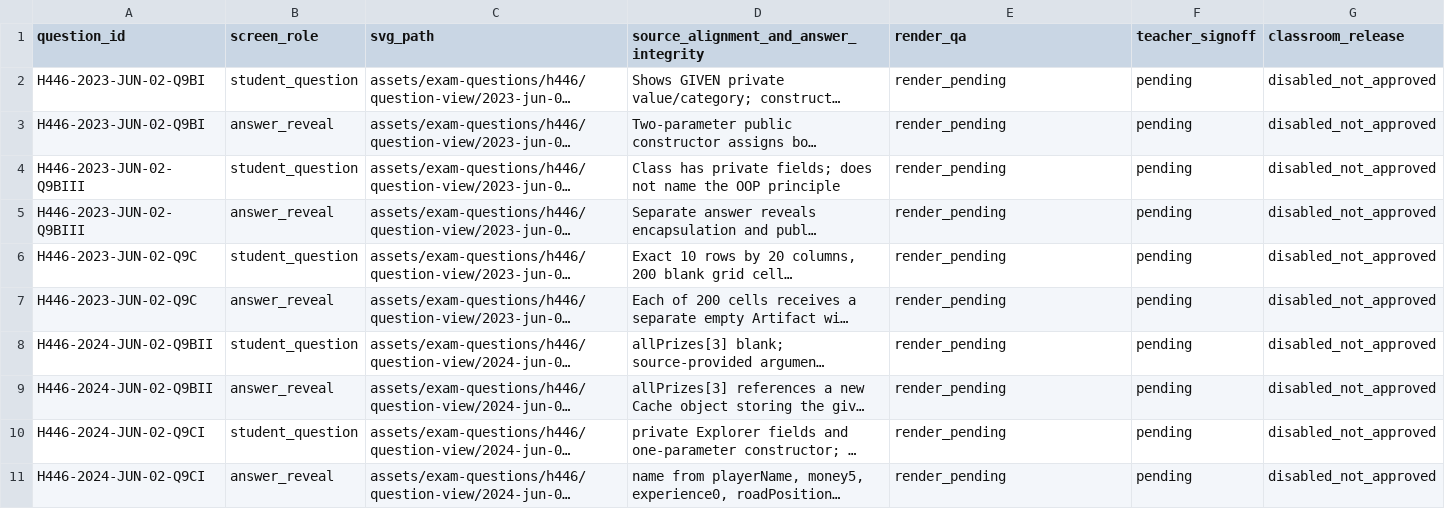
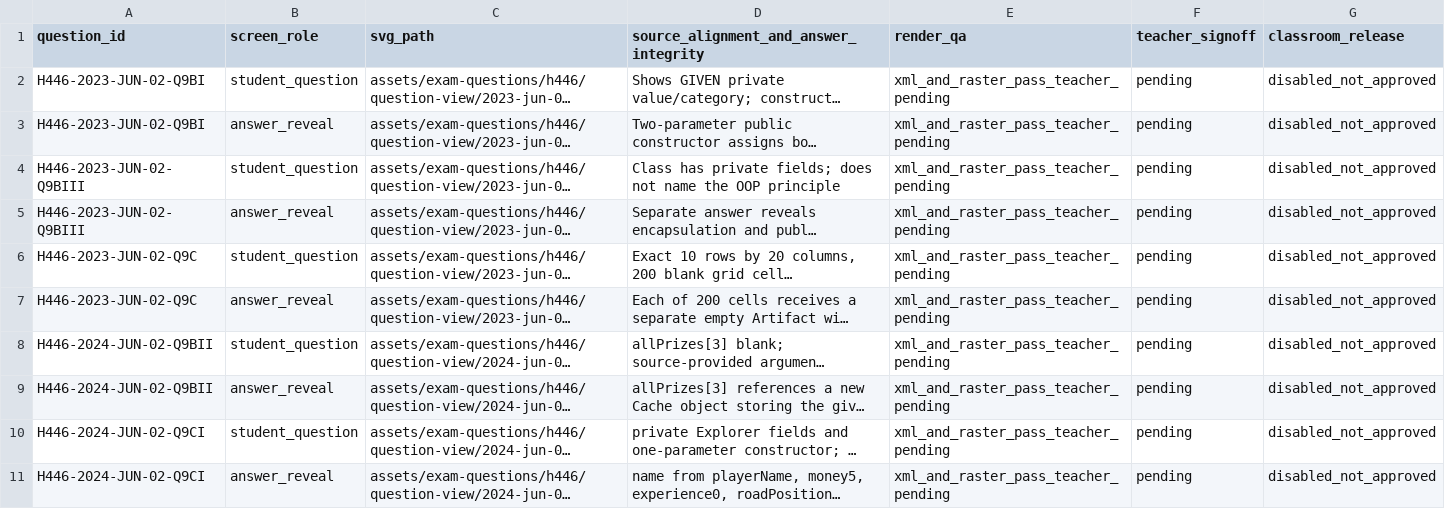
Before and after one commit to computingdept/reepham-computing, a CSV file: data/exam-questions/h446-2023-24-oop-class-object-svg-map.csv, drawn as a sheet; long unchanged cells end in …; the diff names each change by its address in the sheet, - before the commit and + after, or states it on an @@ line.

Commit message:
Mark 10 OOP asset roles as technically raster checked, teacher release still disabled

```diff
--- a/data/exam-questions/h446-2023-24-oop-class-object-svg-map.csv
+++ b/data/exam-questions/h446-2023-24-oop-class-object-svg-map.csv
-E2:E11 (render_qa): render_pending
+E2:E11 (render_qa): xml_and_raster_pass_teacher_pending
```
